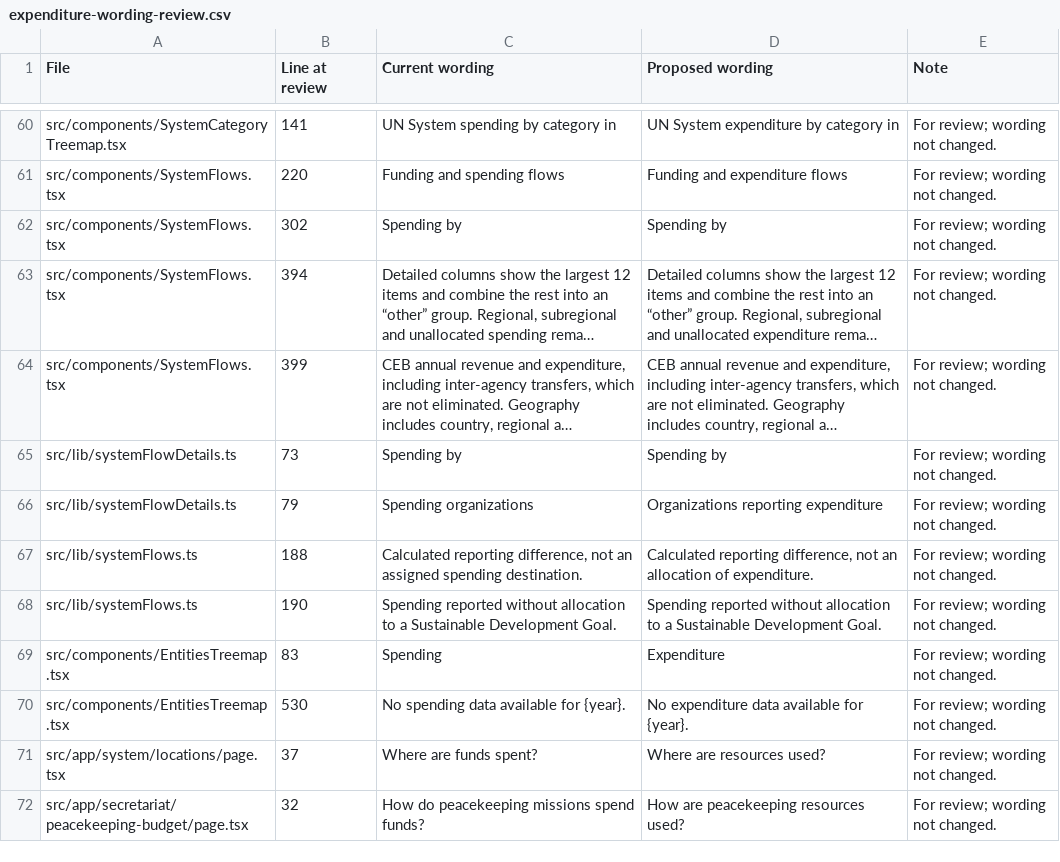
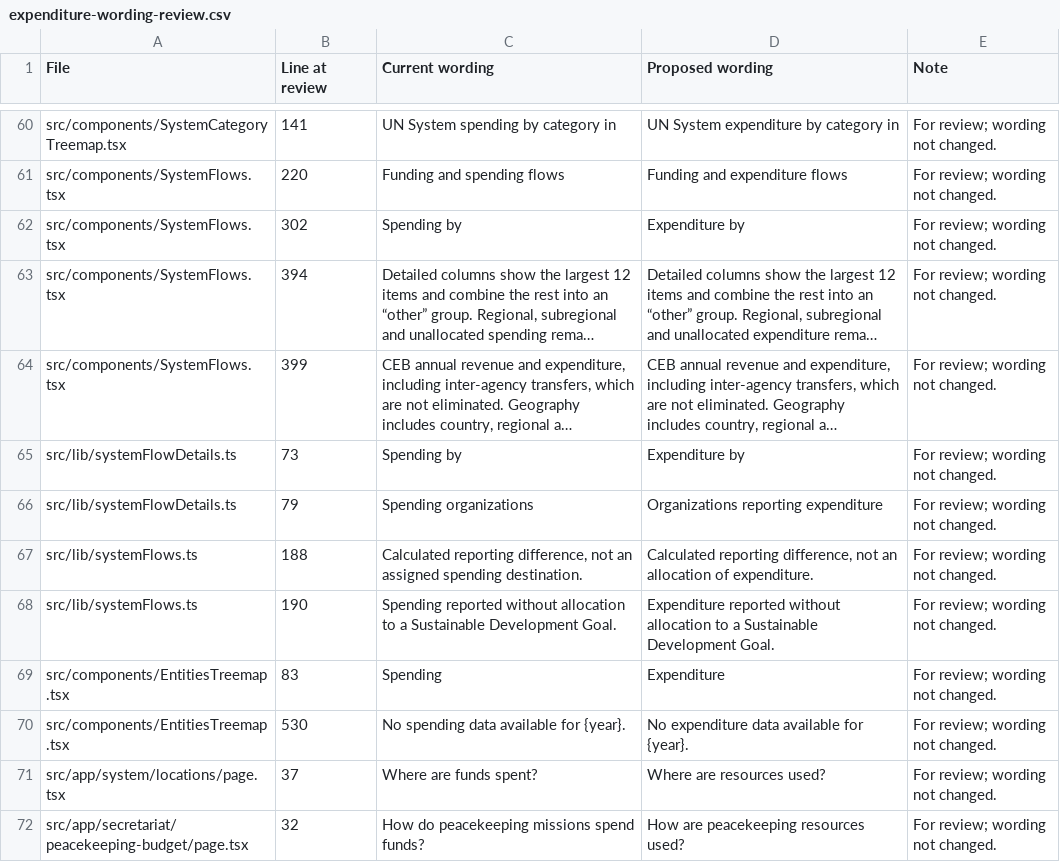
Before and after one commit to united-nations/open, a CSV file: docs/expenditure-wording-review.csv, drawn as a sheet; only a part is shown, gaps mark what is left out; long unchanged cells end in …; the diff covers the shown part only; the diff names each change by its address in the sheet, - before the commit and + after, or states it on an @@ line.

```diff
--- a/docs/expenditure-wording-review.csv
+++ b/docs/expenditure-wording-review.csv
-D62 (Proposed wording): Spending by
+D62 (Proposed wording): Expenditure by
-D65 (Proposed wording): Spending by
+D65 (Proposed wording): Expenditure by
-D68 (Proposed wording): Spending reported without…
+D68 (Proposed wording): Expenditure reported without…
```
Also changed, not shown: 39 edited cells elsewhere in this file, 36 other files.
